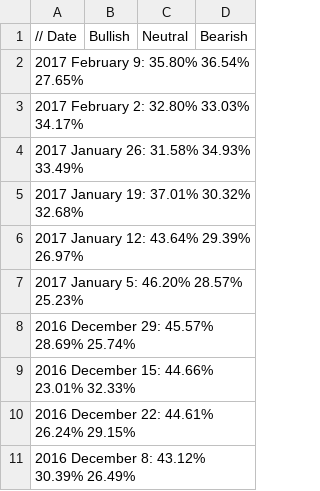
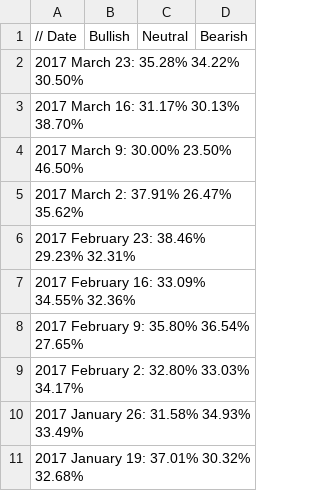
Before and after one commit to dadelcarbo/UltimateChartistRoot, a CSV file: data/weekly/AAII/BullBearRatio.csv, drawn as a sheet; only a part is shown; the shorter side is filled out with more unchanged rows; the diff names each change by its address in the sheet, - before the commit and + after, or states it on an @@ line.

```diff
--- a/data/weekly/AAII/BullBearRatio.csv
+++ b/data/weekly/AAII/BullBearRatio.csv
+row 2: 2017 March 23: 35.28% 34.22% 30.50%
+row 3: 2017 March 16: 31.17% 30.13% 38.70%
+row 4: 2017 March 9: 30.00% 23.50% 46.50%
+row 5: 2017 March 2: 37.91% 26.47% 35.62%
+row 6: 2017 February 23: 38.46% 29.23% 32.31%
+row 7: 2017 February 16: 33.09% 34.55% 32.36%
```
Also changed, not shown: 5 other files.
